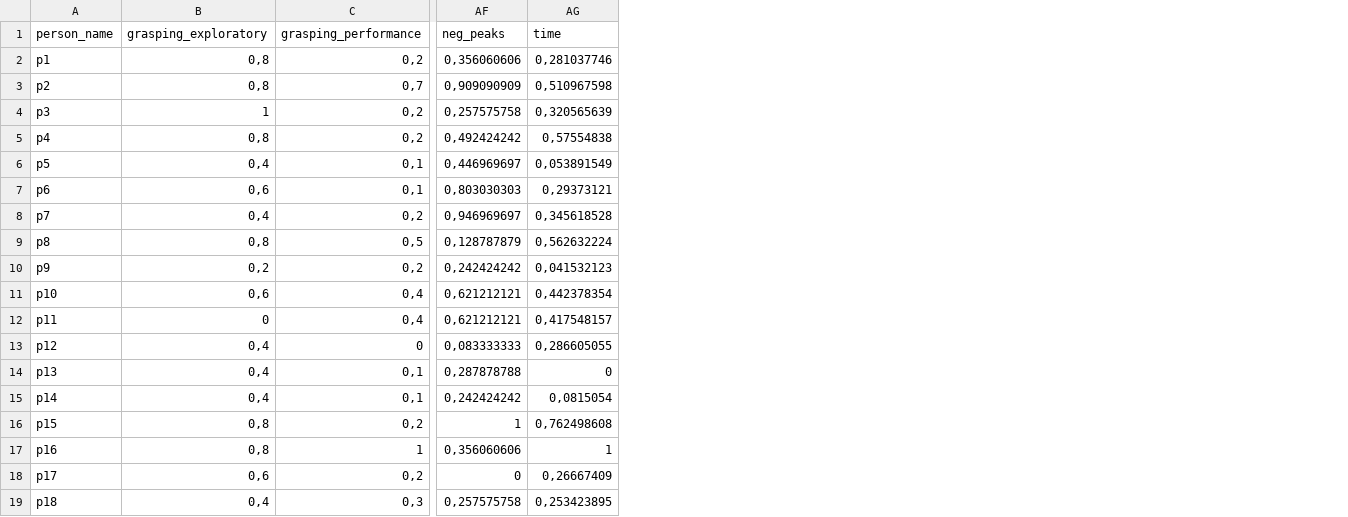
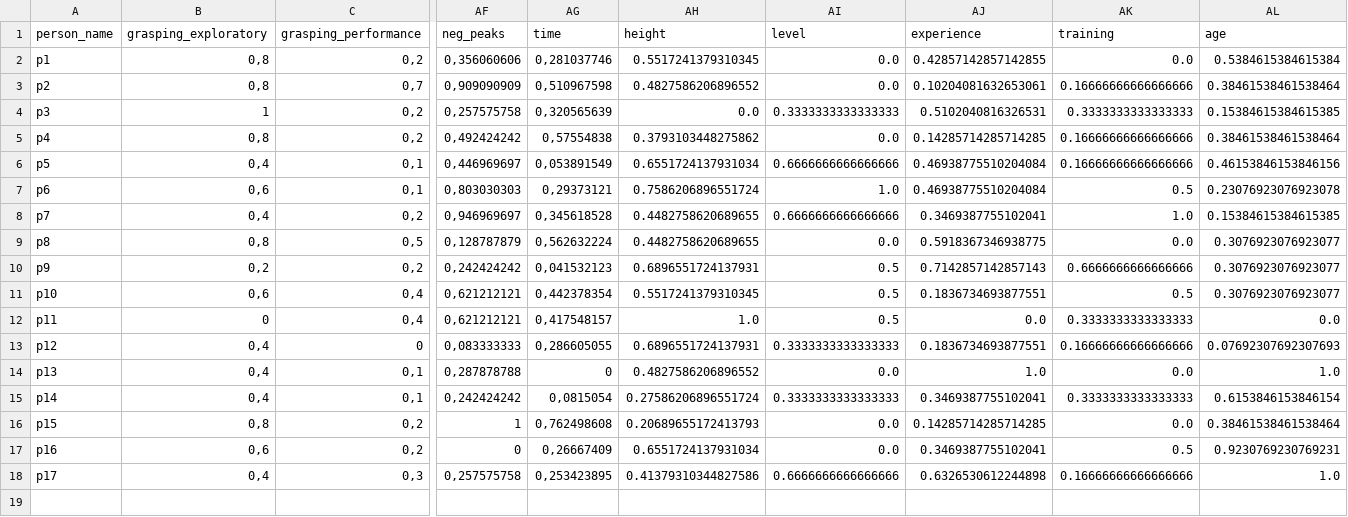
Before and after one commit to doertiboy/MasterStudy, a CSV file: clustering.csv, drawn as a sheet; only a part is shown, gaps mark what is left out; removed rows and columns are numbered as before the commit, all else as after; rows hold the shown columns only; the diff names each change by its address in the sheet, - before the commit and + after, or states it on an @@ line.

```diff
--- a/clustering.csv
+++ b/clustering.csv
+column AH (height), rows 2-18: 0.5517241379310345 | 0.4827586206896552 | 0.0 | 0.3793103448275862 | 0.6551724137931034 | 0.7586206896551724 | 0.4482758620689655 | 0.4482758620689655 | 0.6896551724137931 | 0.5517241379310345 | 1.0 | 0.6896551724137931 | 0.4827586206896552 | 0.27586206896551724 | 0.20689655172413793 | 0.6551724137931034 | 0.41379310344827586
+column AI (level), rows 2-18: 0.0 | 0.0 | 0.3333333333333333 | 0.0 | 0.6666666666666666 | 1.0 | 0.6666666666666666 | 0.0 | 0.5 | 0.5 | 0.5 | 0.3333333333333333 | 0.0 | 0.3333333333333333 | 0.0 | 0.0 | 0.6666666666666666
+column AJ (experience), rows 2-18: 0.42857142857142855 | 0.10204081632653061 | 0.5102040816326531 | 0.14285714285714285 | 0.46938775510204084 | 0.46938775510204084 | 0.3469387755102041 | 0.5918367346938775 | 0.7142857142857143 | 0.1836734693877551 | 0.0 | 0.1836734693877551 | 1.0 | 0.3469387755102041 | 0.14285714285714285 | 0.3469387755102041 | 0.6326530612244898
+column AK (training), rows 2-18: 0.0 | 0.16666666666666666 | 0.3333333333333333 | 0.16666666666666666 | 0.16666666666666666 | 0.5 | 1.0 | 0.0 | 0.6666666666666666 | 0.5 | 0.3333333333333333 | 0.16666666666666666 | 0.0 | 0.3333333333333333 | 0.0 | 0.5 | 0.16666666666666666
+column AL (age), rows 2-18: 0.5384615384615384 | 0.38461538461538464 | 0.15384615384615385 | 0.38461538461538464 | 0.46153846153846156 | 0.23076923076923078 | 0.15384615384615385 | 0.3076923076923077 | 0.3076923076923077 | 0.3076923076923077 | 0.0 | 0.07692307692307693 | 1.0 | 0.6153846153846154 | 0.38461538461538464 | 0.9230769230769231 | 1.0
-row 17: p16 | 0,8 | 1 | 0,356060606 | 1
-A17 (person_name): p17
+A17 (person_name): p16
-A18 (person_name): p18
+A18 (person_name): p17
```
Also changed, not shown: features_data.csv, jerk_sections.csv, 18 other files.
